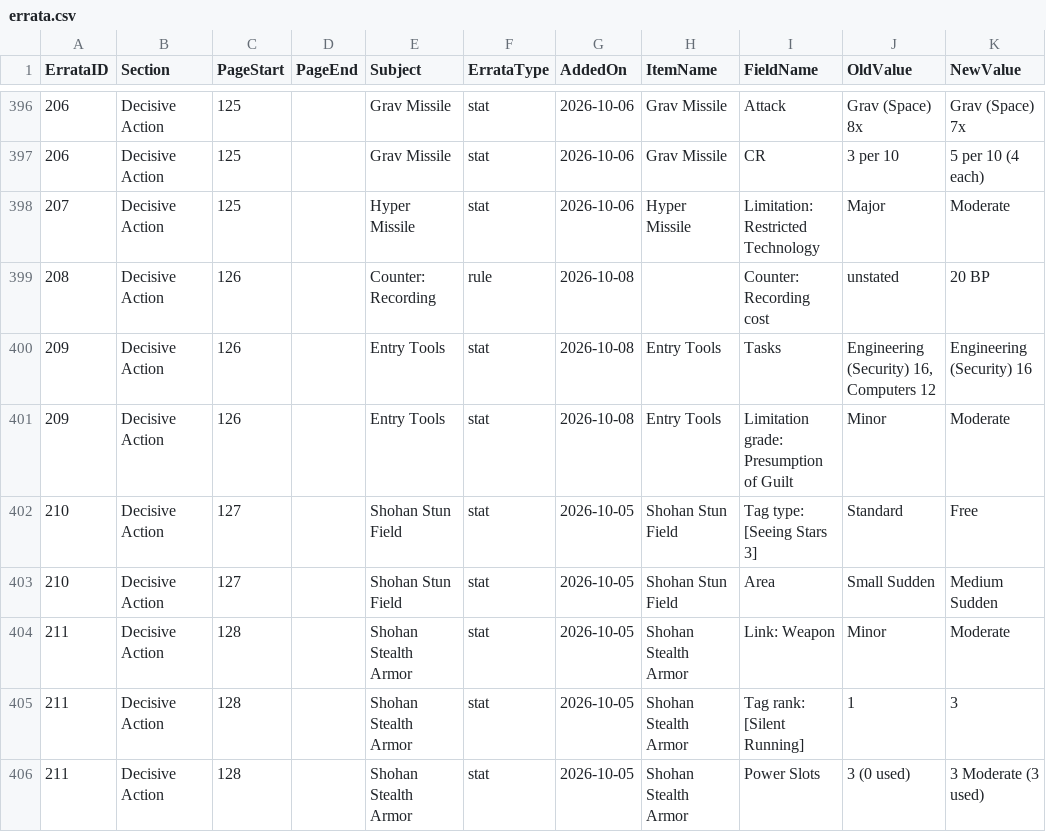
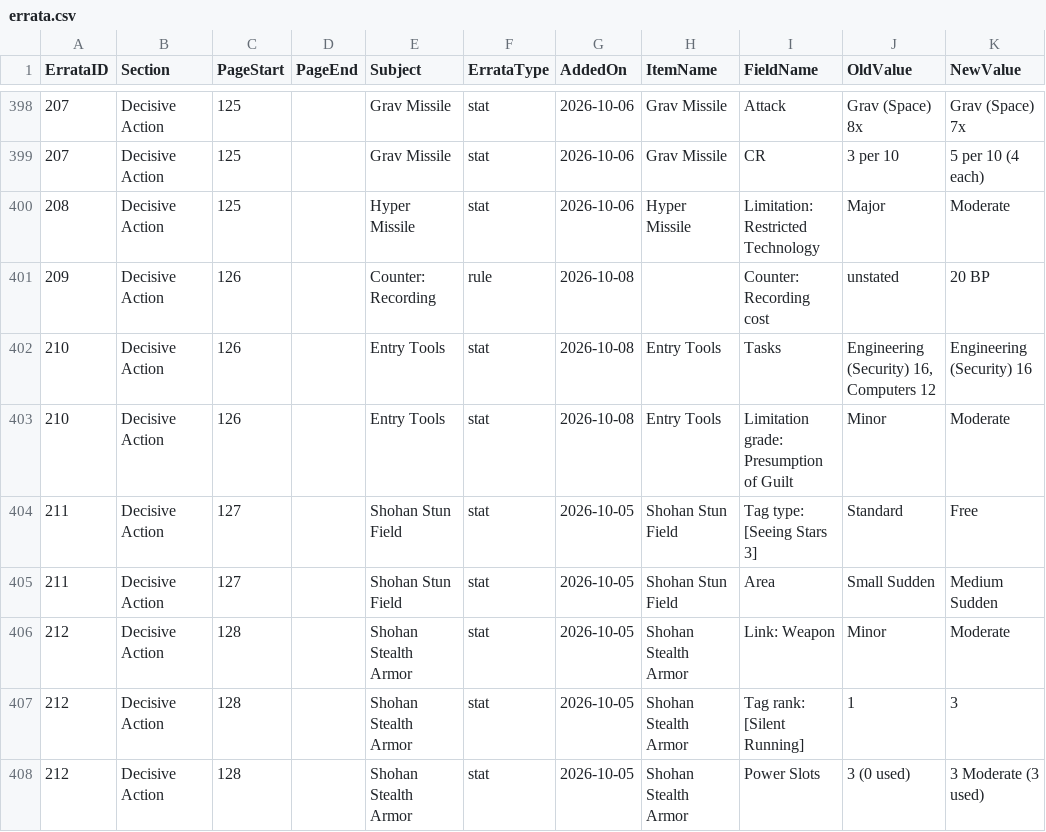
Before and after one commit to SeekerJST/RedemptionItemCreatorPHP, a CSV file: docs/errata.csv, drawn as a sheet; only a part is shown, gaps mark what is left out; addresses are those after the commit; the diff covers the shown part only; the diff names each change by its address in the sheet, - before the commit and + after, or states it on an @@ line.

```diff
--- a/docs/errata.csv
+++ b/docs/errata.csv
-A398:A399 (ErrataID): 206
+A398:A399 (ErrataID): 207
-A400 (ErrataID): 207
+A400 (ErrataID): 208
-A401 (ErrataID): 208
+A401 (ErrataID): 209
-A402:A403 (ErrataID): 209
+A402:A403 (ErrataID): 210
-A404:A405 (ErrataID): 210
+A404:A405 (ErrataID): 211
-A406:A408 (ErrataID): 211
+A406:A408 (ErrataID): 212
```
Also changed, not shown: 2 added rows and 37 edited cells elsewhere in this file, 7 other files.
